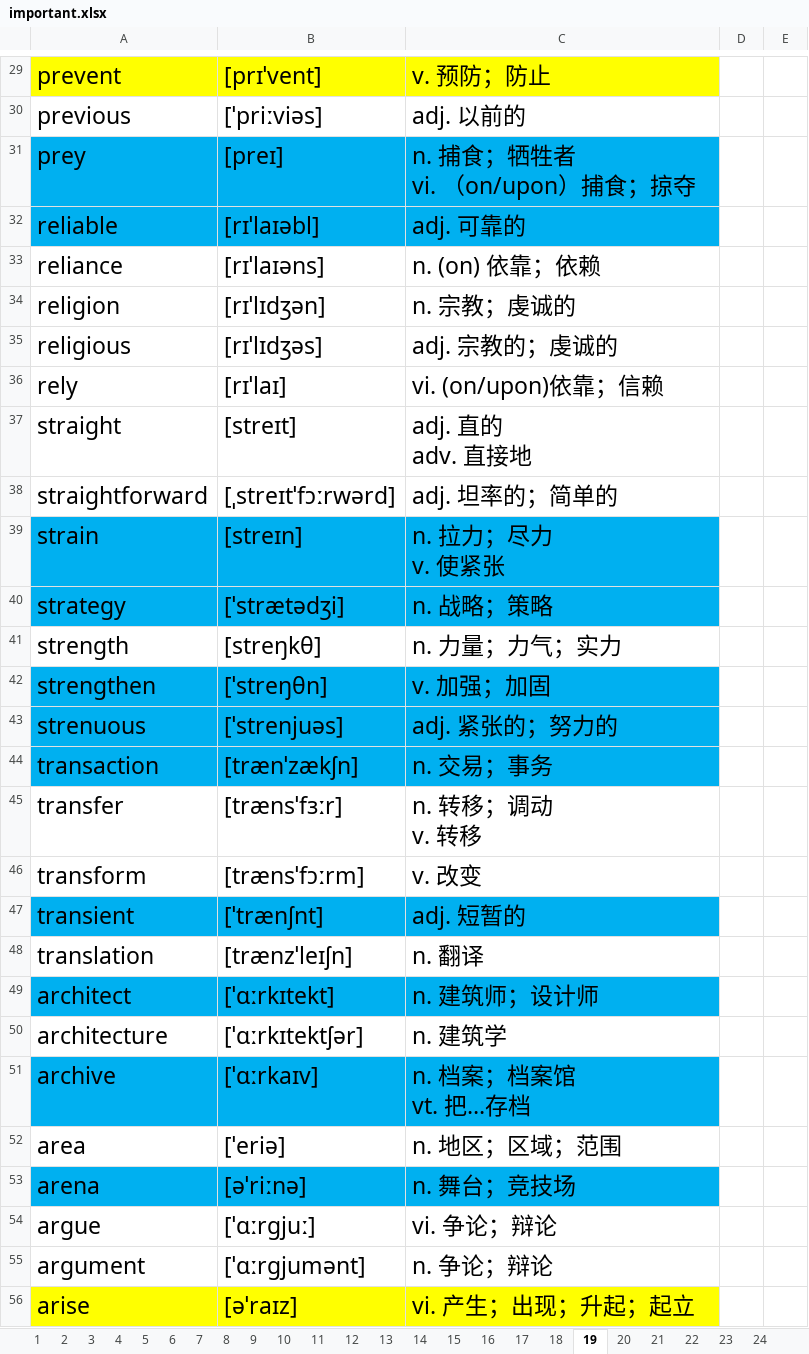
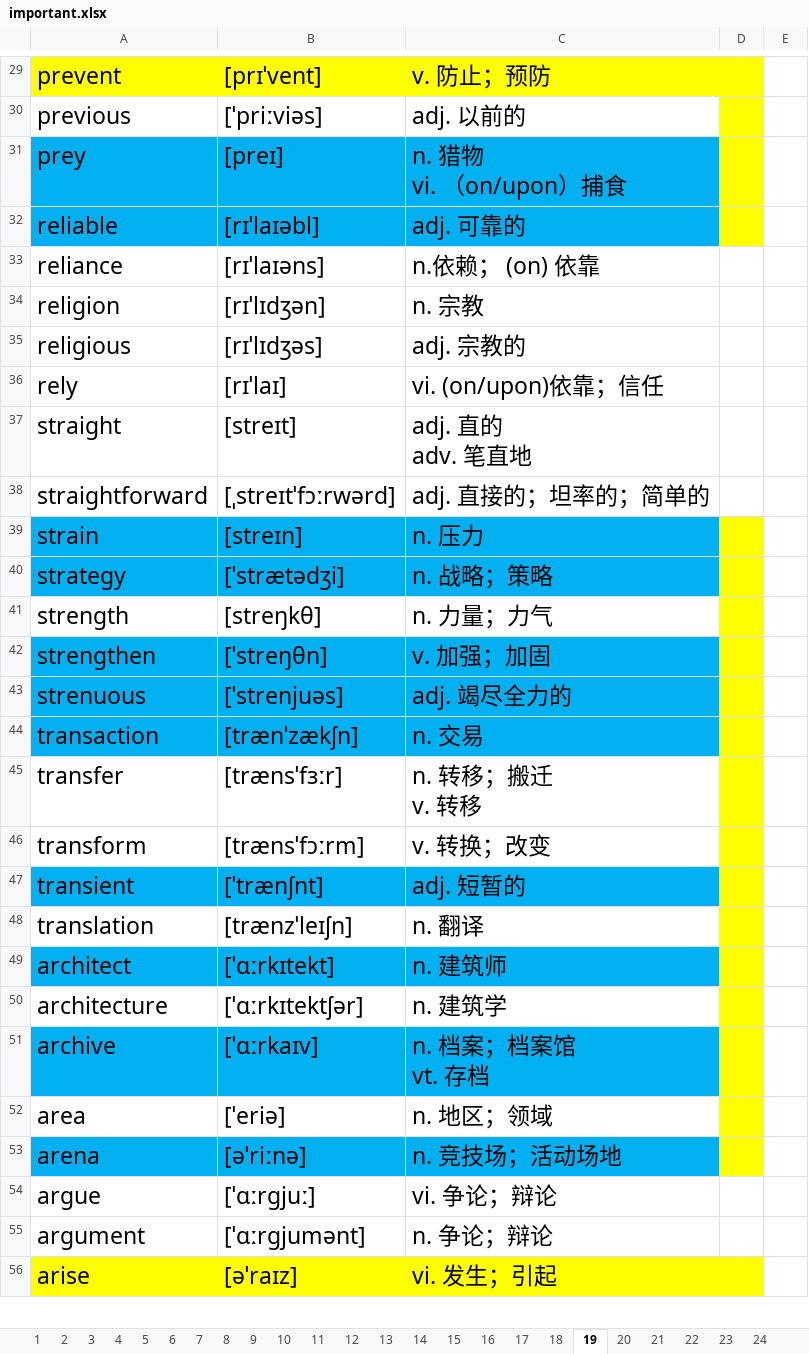
Before and after one commit to ahtcm/ebook, an Excel workbook: ebook/vocabulary/important.xlsx, sheet 19, drawn as a sheet; only a part is shown, gaps mark what is left out; values as stored, in another font and other column widths than the file's, no borders; ↵ is a line break in a cell; the diff covers the shown part only; the diff names each change by its address in the sheet, - before the commit and + after, or states it on an @@ line.

```diff
--- a/ebook/vocabulary/important.xlsx (sheet 19)
+++ b/ebook/vocabulary/important.xlsx (sheet 19)
-C29: v. 预防；防止
+C29: v. 防止；预防
-D29:D32 fill: none
+D29:D32 fill: #FFFF00
-C31: n. 捕食；牺牲者 ↵ vi. （on/upon）捕食；掠夺
+C31: n. 猎物 ↵ vi. （on/upon）捕食
-C33: n. (on) 依靠；依赖
+C33: n.依赖； (on) 依靠
-C34: n. 宗教；虔诚的
+C34: n. 宗教
-C35: adj. 宗教的；虔诚的
+C35: adj. 宗教的
-C36: vi. (on/upon)依靠；信赖
+C36: vi. (on/upon)依靠；信任
-C37: adj. 直的 ↵ adv. 直接地
+C37: adj. 直的 ↵ adv. 笔直地
-C38: adj. 坦率的；简单的
+C38: adj. 直接的；坦率的；简单的
-C39: n. 拉力；尽力 ↵ v. 使紧张
+C39: n. 压力
-D39:D53 fill: none
+D39:D53 fill: #FFFF00
-C41: n. 力量；力气；实力
+C41: n. 力量；力气
-C43: adj. 紧张的；努力的
+C43: adj. 竭尽全力的
-C44: n. 交易；事务
+C44: n. 交易
-C45: n. 转移；调动 ↵ v. 转移
+C45: n. 转移；搬迁 ↵ v. 转移
-C46: v. 改变
+C46: v. 转换；改变
-C49: n. 建筑师；设计师
+C49: n. 建筑师
-C51: n. 档案；档案馆 ↵ vt. 把…存档
+C51: n. 档案；档案馆 ↵ vt. 存档
-C52: n. 地区；区域；范围
+C52: n. 地区；领域
-C53: n. 舞台；竞技场
+C53: n. 竞技场；活动场地
-C56: vi. 产生；出现；升起；起立
+C56: vi. 发生；引起
-D56 fill: none
+D56 fill: #FFFF00
```
Also changed, not shown: 46 edited cells and cell formats elsewhere in this sheet, sheet 18, sheet 11.
